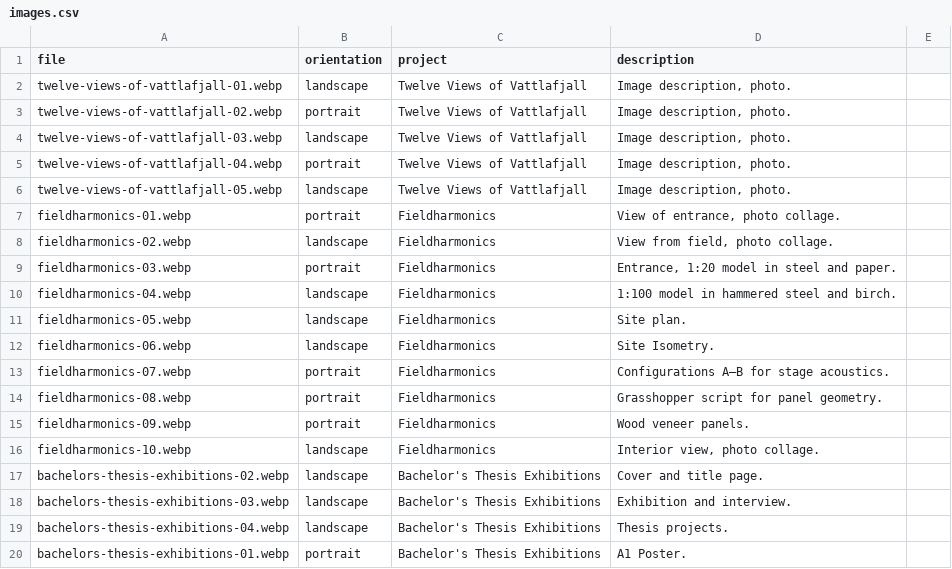
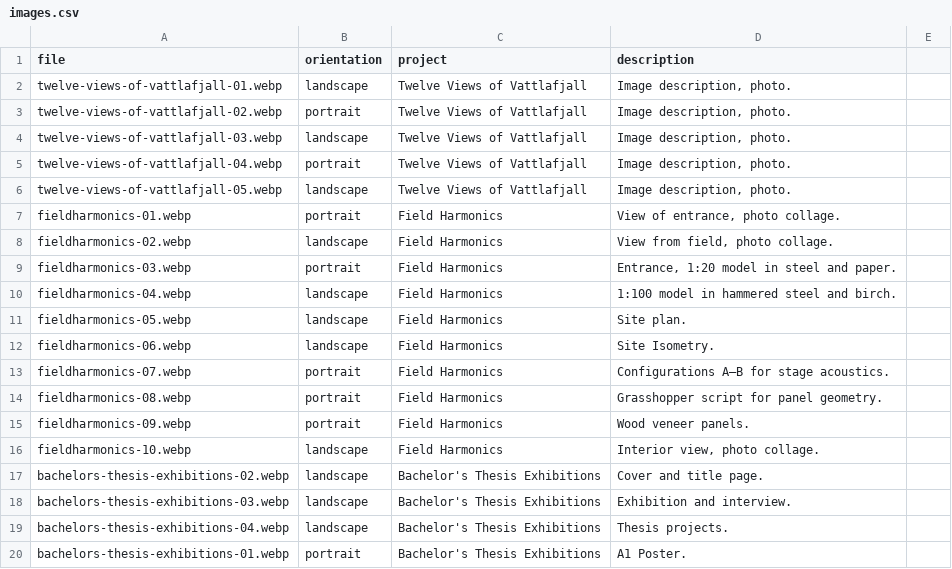
Before and after one commit to EskilHaakon/ehaak.com, a CSV file: alla bilder på hemsidan/images.csv, drawn as a sheet; only a part is shown.

```diff
--- a/alla bilder på hemsidan/images.csv
+++ b/alla bilder på hemsidan/images.csv
@@ -6,12 +6,12 @@ twelve-views-of-vattlafjall-04.webp,portrait,Twelve Views of Vattlafjall,"Image
 twelve-views-of-vattlafjall-05.webp,landscape,Twelve Views of Vattlafjall,"Image description, photo."
-fieldharmonics-01.webp,portrait,Fieldharmonics,"View of entrance, photo collage."
-fieldharmonics-02.webp,landscape,Fieldharmonics,"View from field, photo collage."
-fieldharmonics-03.webp,portrait,Fieldharmonics,"Entrance, 1:20 model in steel and paper."
-fieldharmonics-04.webp,landscape,Fieldharmonics,1:100 model in hammered steel and birch.
-fieldharmonics-05.webp,landscape,Fieldharmonics,Site plan.
-fieldharmonics-06.webp,landscape,Fieldharmonics,Site Isometry.
-fieldharmonics-07.webp,portrait,Fieldharmonics,Configurations A–B for stage acoustics.
-fieldharmonics-08.webp,portrait,Fieldharmonics,Grasshopper script for panel geometry.
-fieldharmonics-09.webp,portrait,Fieldharmonics,Wood veneer panels.
-fieldharmonics-10.webp,landscape,Fieldharmonics,"Interior view, photo collage."
+fieldharmonics-01.webp,portrait,Field Harmonics,"View of entrance, photo collage."
+fieldharmonics-02.webp,landscape,Field Harmonics,"View from field, photo collage."
+fieldharmonics-03.webp,portrait,Field Harmonics,"Entrance, 1:20 model in steel and paper."
+fieldharmonics-04.webp,landscape,Field Harmonics,1:100 model in hammered steel and birch.
+fieldharmonics-05.webp,landscape,Field Harmonics,Site plan.
+fieldharmonics-06.webp,landscape,Field Harmonics,Site Isometry.
+fieldharmonics-07.webp,portrait,Field Harmonics,Configurations A–B for stage acoustics.
+fieldharmonics-08.webp,portrait,Field Harmonics,Grasshopper script for panel geometry.
+fieldharmonics-09.webp,portrait,Field Harmonics,Wood veneer panels.
+fieldharmonics-10.webp,landscape,Field Harmonics,"Interior view, photo collage."
 bachelors-thesis-exhibitions-02.webp,landscape,Bachelor's Thesis Exhibitions,"Cover and title page."
```
Also changed, not shown: projects.csv, 19 other files.
